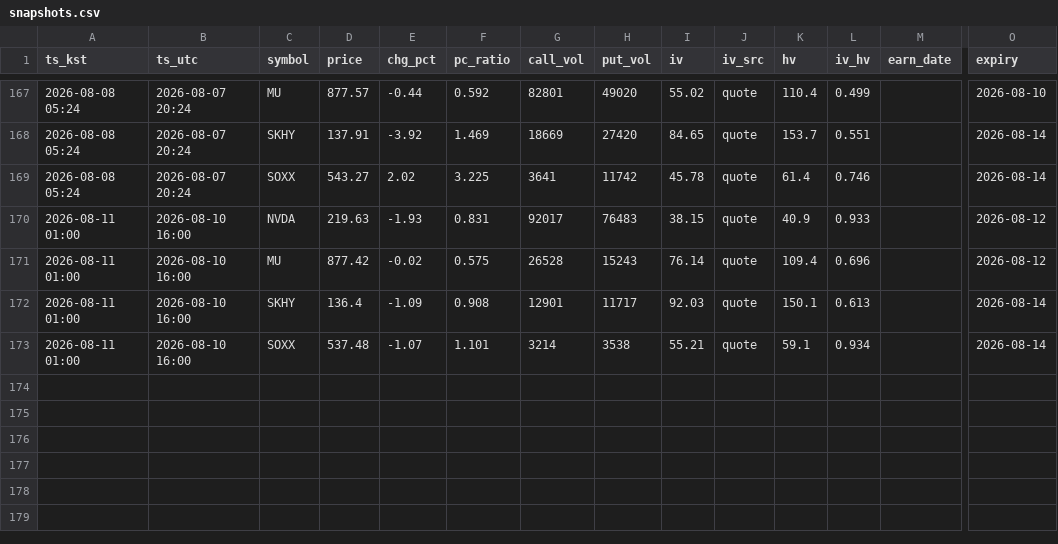
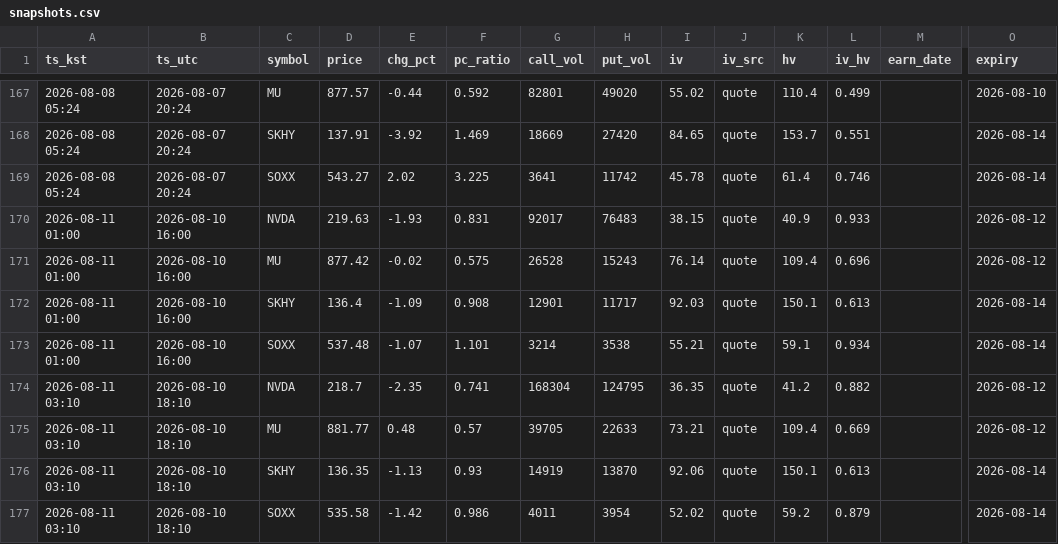
Before and after one commit to hbreaduck/option-monitor, a CSV file: data/snapshots.csv, drawn as a sheet; only a part is shown, gaps mark what is left out; rows hold the shown columns only; the diff names each change by its address in the sheet, - before the commit and + after, or states it on an @@ line.

```diff
--- a/data/snapshots.csv
+++ b/data/snapshots.csv
+row 174: 2026-08-11 03:10 | 2026-08-10 18:10 | NVDA | 218.7 | -2.35 | 0.741 | 168304 | 124795 | 36.35 | quote | 41.2 | 0.882 |  | 2026-08-12
+row 175: 2026-08-11 03:10 | 2026-08-10 18:10 | MU | 881.77 | 0.48 | 0.57 | 39705 | 22633 | 73.21 | quote | 109.4 | 0.669 |  | 2026-08-12
+row 176: 2026-08-11 03:10 | 2026-08-10 18:10 | SKHY | 136.35 | -1.13 | 0.93 | 14919 | 13870 | 92.06 | quote | 150.1 | 0.613 |  | 2026-08-14
+row 177: 2026-08-11 03:10 | 2026-08-10 18:10 | SOXX | 535.58 | -1.42 | 0.986 | 4011 | 3954 | 52.02 | quote | 59.2 | 0.879 |  | 2026-08-14
```
